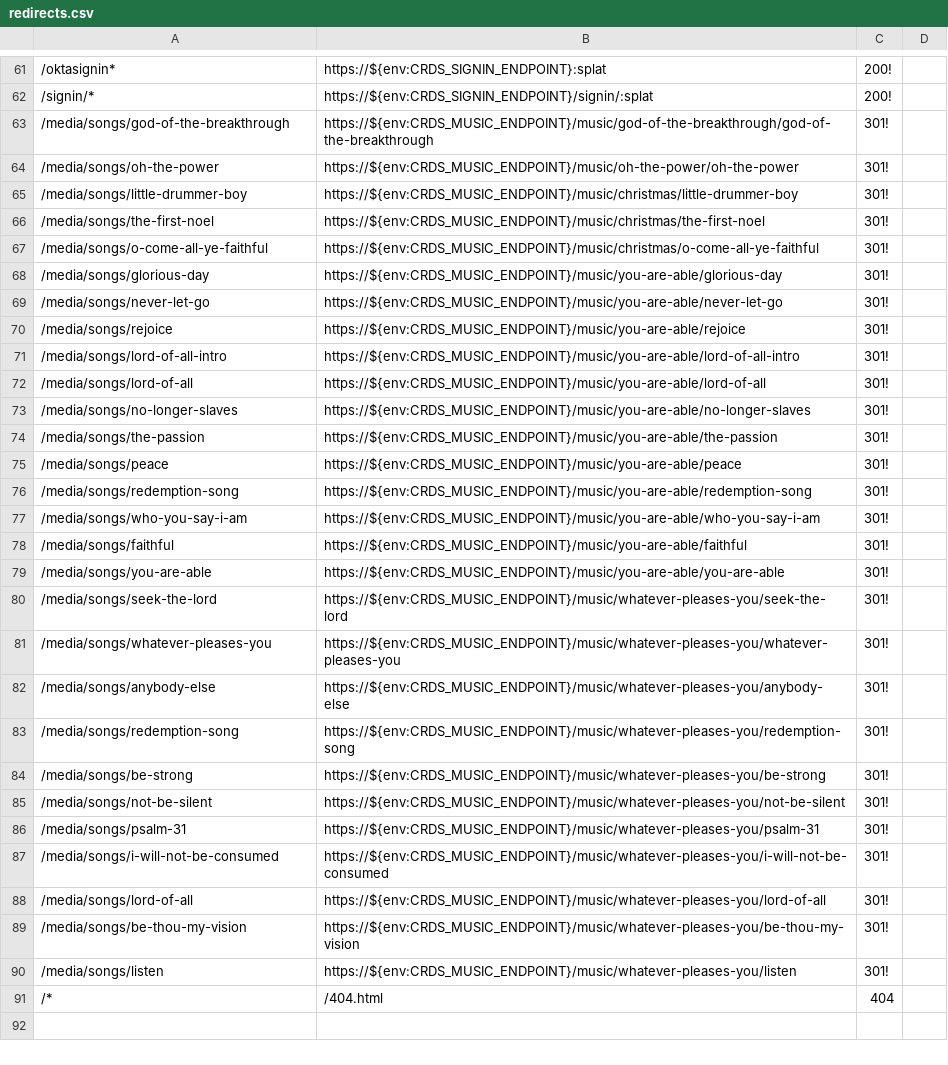
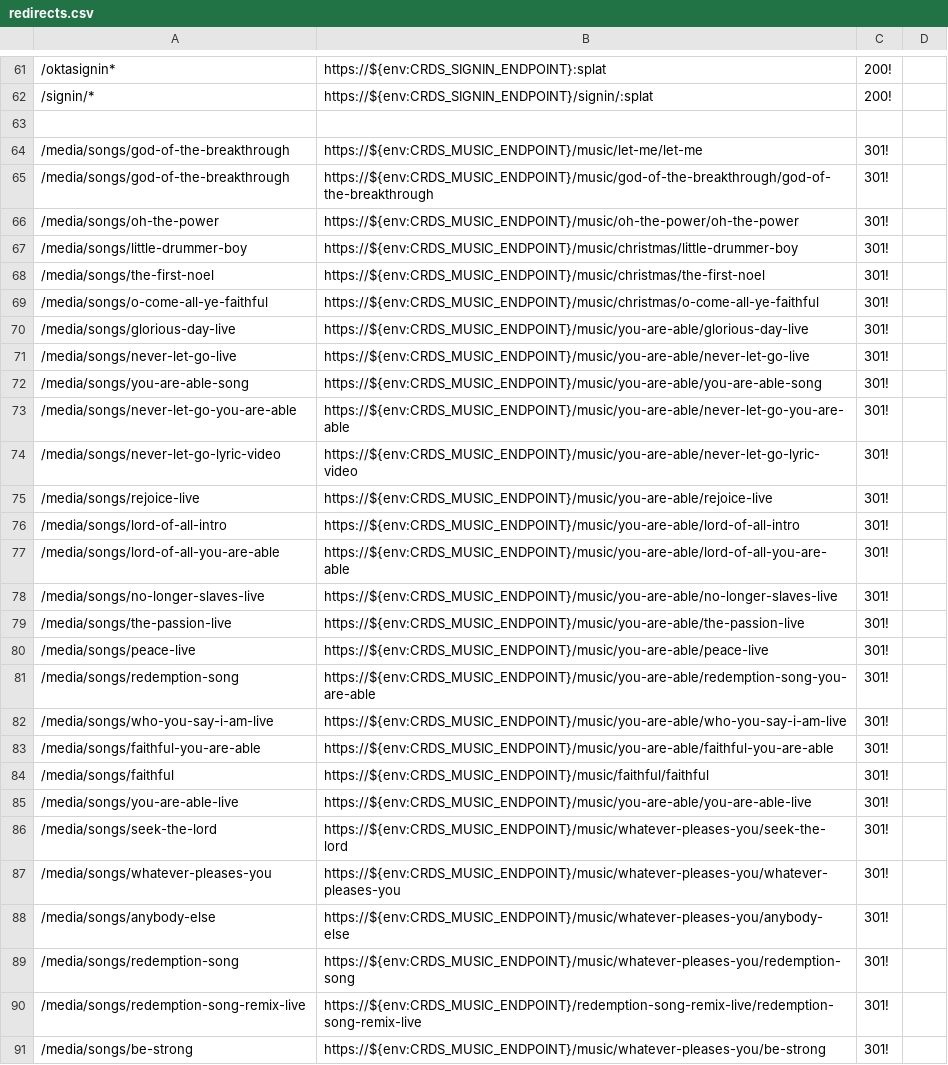
Before and after one commit to crdschurch/crds-net, a CSV file: redirects.csv, drawn as a sheet; only a part is shown, gaps mark what is left out; the shorter side is filled out with more unchanged rows; addresses are those after the commit; the diff names each change by its address in the sheet, - before the commit and + after, or states it on an @@ line.

Commit message:
US17682-redirects - Corrects song paths

```diff
--- a/redirects.csv
+++ b/redirects.csv
+row 63: (empty)
+row 64: /media/songs/god-of-the-breakthrough | https://${env:CRDS_MUSIC_ENDPOINT}/music/let-me/let-me | 301!
-A70: /media/songs/glorious-day
+A70: /media/songs/glorious-day-live
-B70: https://${env:CRDS_MUSIC_ENDPOINT}/music/you-are-able/glorious-day
+B70: https://${env:CRDS_MUSIC_ENDPOINT}/music/you-are-able/glorious-day-live
-A71: /media/songs/never-let-go
+A71: /media/songs/never-let-go-live
-B71: https://${env:CRDS_MUSIC_ENDPOINT}/music/you-are-able/never-let-go
+B71: https://${env:CRDS_MUSIC_ENDPOINT}/music/you-are-able/never-let-go-live
+row 72: /media/songs/you-are-able-song | https://${env:CRDS_MUSIC_ENDPOINT}/music/you-are-able/you-are-able-song | 301!
+row 73: /media/songs/never-let-go-you-are-able | https://${env:CRDS_MUSIC_ENDPOINT}/music/you-are-able/never-let-go-you-are-able | 301!
+row 74: /media/songs/never-let-go-lyric-video | https://${env:CRDS_MUSIC_ENDPOINT}/music/you-are-able/never-let-go-lyric-video | 301!
-A75: /media/songs/rejoice
+A75: /media/songs/rejoice-live
-B75: https://${env:CRDS_MUSIC_ENDPOINT}/music/you-are-able/rejoice
+B75: https://${env:CRDS_MUSIC_ENDPOINT}/music/you-are-able/rejoice-live
-A77: /media/songs/lord-of-all
+A77: /media/songs/lord-of-all-you-are-able
-B77: https://${env:CRDS_MUSIC_ENDPOINT}/music/you-are-able/lord-of-all
+B77: https://${env:CRDS_MUSIC_ENDPOINT}/music/you-are-able/lord-of-all-you-are-able
-A78: /media/songs/no-longer-slaves
+A78: /media/songs/no-longer-slaves-live
-B78: https://${env:CRDS_MUSIC_ENDPOINT}/music/you-are-able/no-longer-slaves
+B78: https://${env:CRDS_MUSIC_ENDPOINT}/music/you-are-able/no-longer-slaves-live
-A79: /media/songs/the-passion
+A79: /media/songs/the-passion-live
-B79: https://${env:CRDS_MUSIC_ENDPOINT}/music/you-are-able/the-passion
+B79: https://${env:CRDS_MUSIC_ENDPOINT}/music/you-are-able/the-passion-live
-A80: /media/songs/peace
+A80: /media/songs/peace-live
-B80: https://${env:CRDS_MUSIC_ENDPOINT}/music/you-are-able/peace
+B80: https://${env:CRDS_MUSIC_ENDPOINT}/music/you-are-able/peace-live
-B81: https://${env:CRDS_MUSIC_ENDPOINT}/music/you-are-able/redemption-song
+B81: https://${env:CRDS_MUSIC_ENDPOINT}/music/you-are-able/redemption-song-you-are-able
-A82: /media/songs/who-you-say-i-am
+A82: /media/songs/who-you-say-i-am-live
-B82: https://${env:CRDS_MUSIC_ENDPOINT}/music/you-are-able/who-you-say-i-am
+B82: https://${env:CRDS_MUSIC_ENDPOINT}/music/you-are-able/who-you-say-i-am-live
+row 83: /media/songs/faithful-you-are-able | https://${env:CRDS_MUSIC_ENDPOINT}/music/you-are-able/faithful-you-are-able | 301!
-B84: https://${env:CRDS_MUSIC_ENDPOINT}/music/you-are-able/faithful
+B84: https://${env:CRDS_MUSIC_ENDPOINT}/music/faithful/faithful
-A85: /media/songs/you-are-able
+A85: /media/songs/you-are-able-live
-B85: https://${env:CRDS_MUSIC_ENDPOINT}/music/you-are-able/you-are-able
+B85: https://${env:CRDS_MUSIC_ENDPOINT}/music/you-are-able/you-are-able-live
+row 90: /media/songs/redemption-song-remix-live | https://${env:CRDS_MUSIC_ENDPOINT}/redemption-song-remix-live/redemption-song-remix-live | 301!
```
